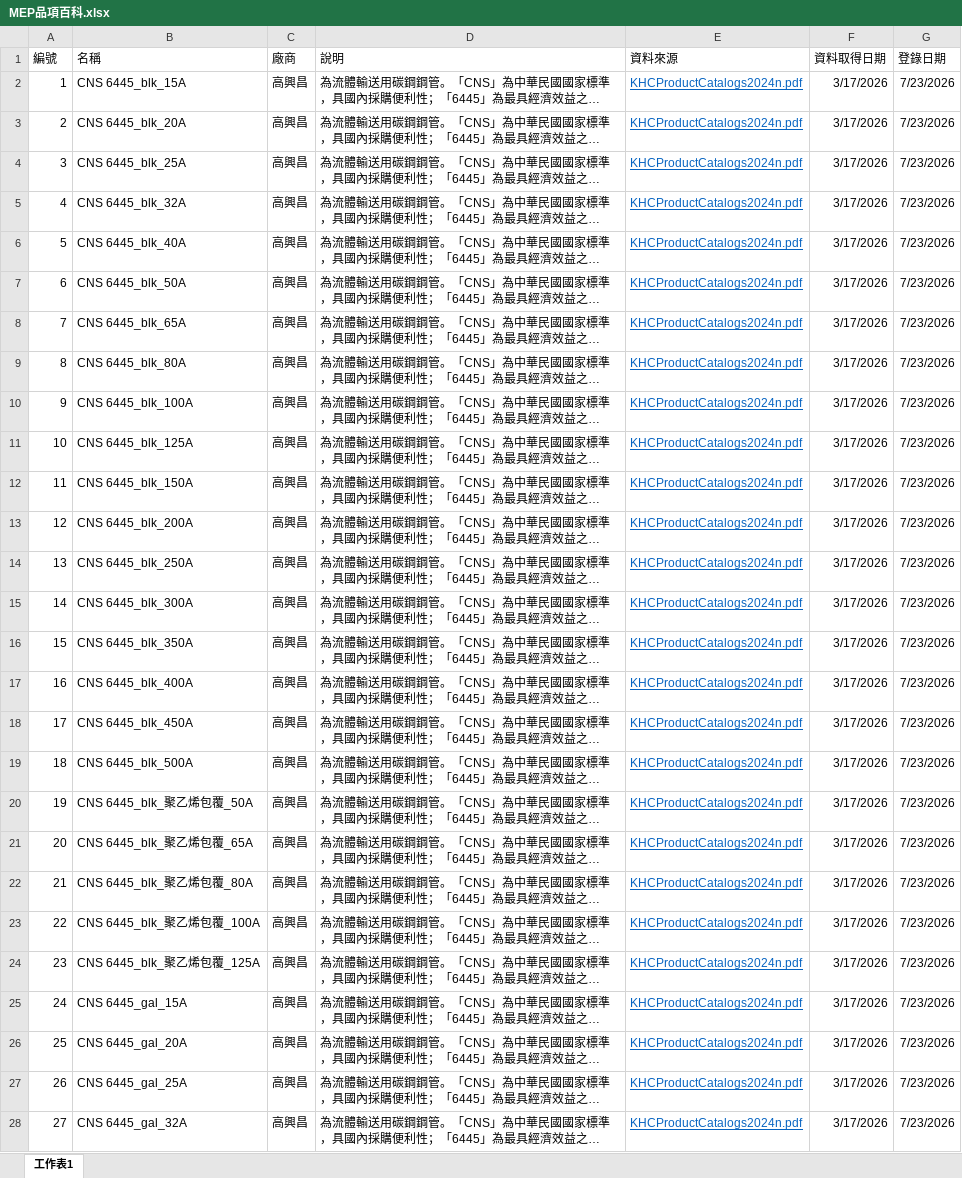
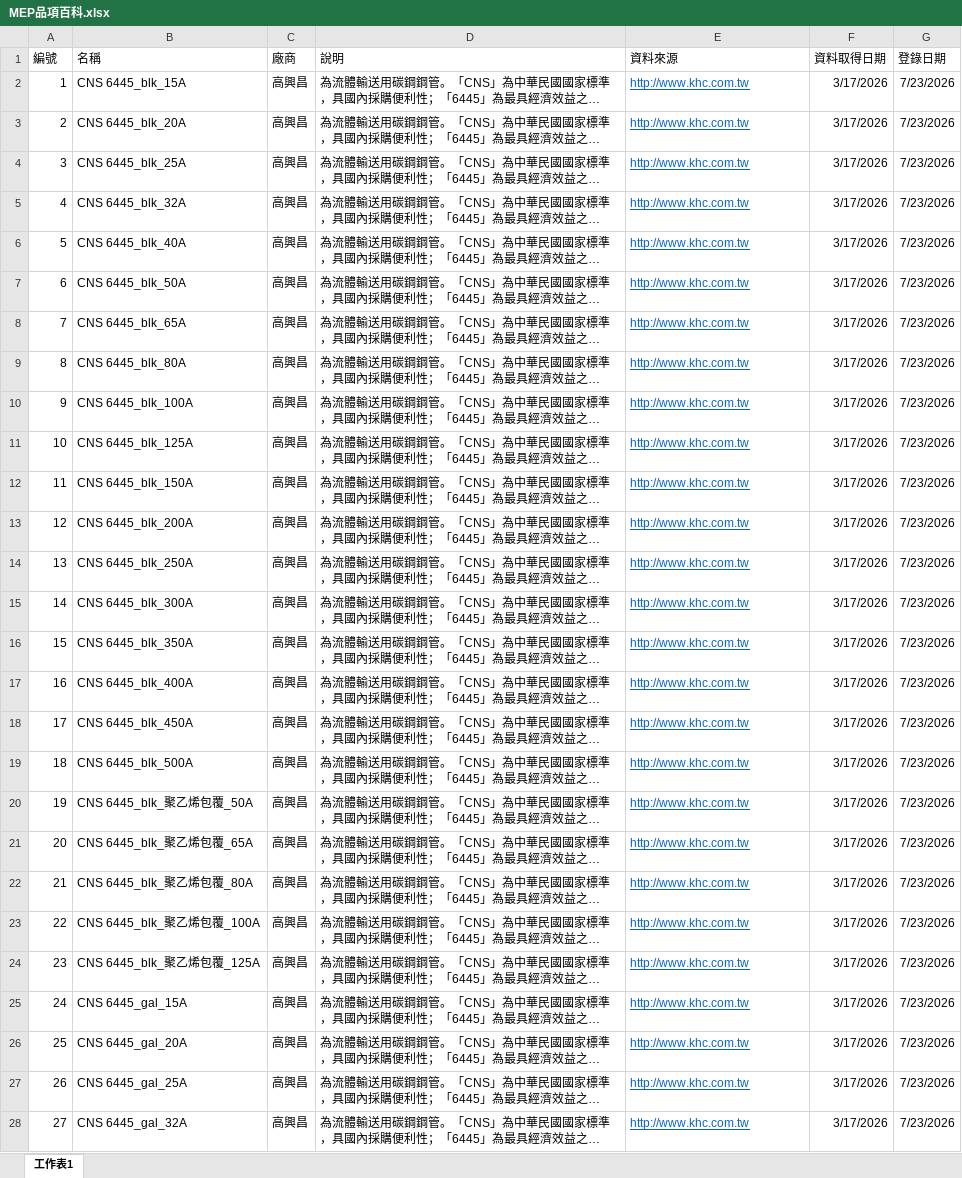
Before and after one commit to h30190/HJPLUS_Taiwan_Architect_KB, an Excel workbook: raw/專業複委託/機電系統/台灣機電物料百科/MEP品項百科.xlsx, sheet 工作表1, drawn as a sheet; only a part is shown; long unchanged cells end in …; values as stored, in another font and other column widths than the file's, no borders; the diff covers the shown part only; the diff names each change by its address in the sheet, - before the commit and + after, or states it on an @@ line.

Commit message:
修復（tw-mep-spec-wiki）：將目錄 PDF 替換為官方 URL，並修復 xlsx_to_json 日期時間錯誤

```diff
--- a/raw/專業複委託/機電系統/台灣機電物料百科/MEP品項百科.xlsx (sheet 工作表1)
+++ b/raw/專業複委託/機電系統/台灣機電物料百科/MEP品項百科.xlsx (sheet 工作表1)
-E2:E28 (資料來源): KHCProductCatalogs2024n.pdf
+E2:E28 (資料來源): http://www.khc.com.tw
```
Also changed, not shown: 1153 edited cells elsewhere in this sheet, 5 other files.
